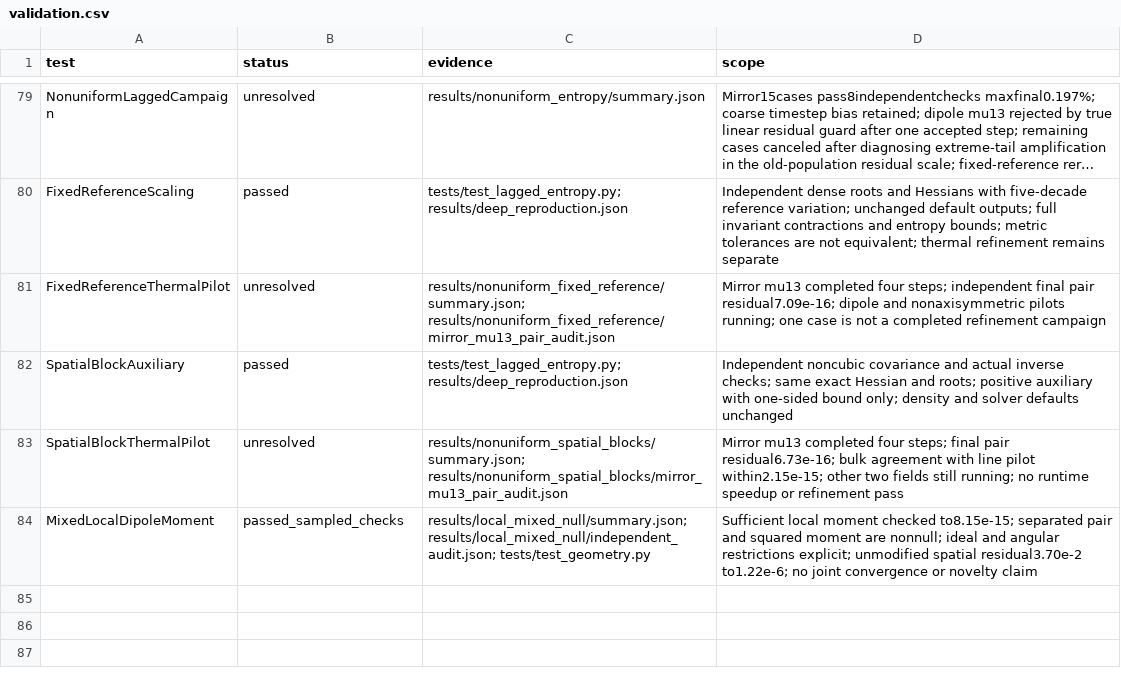
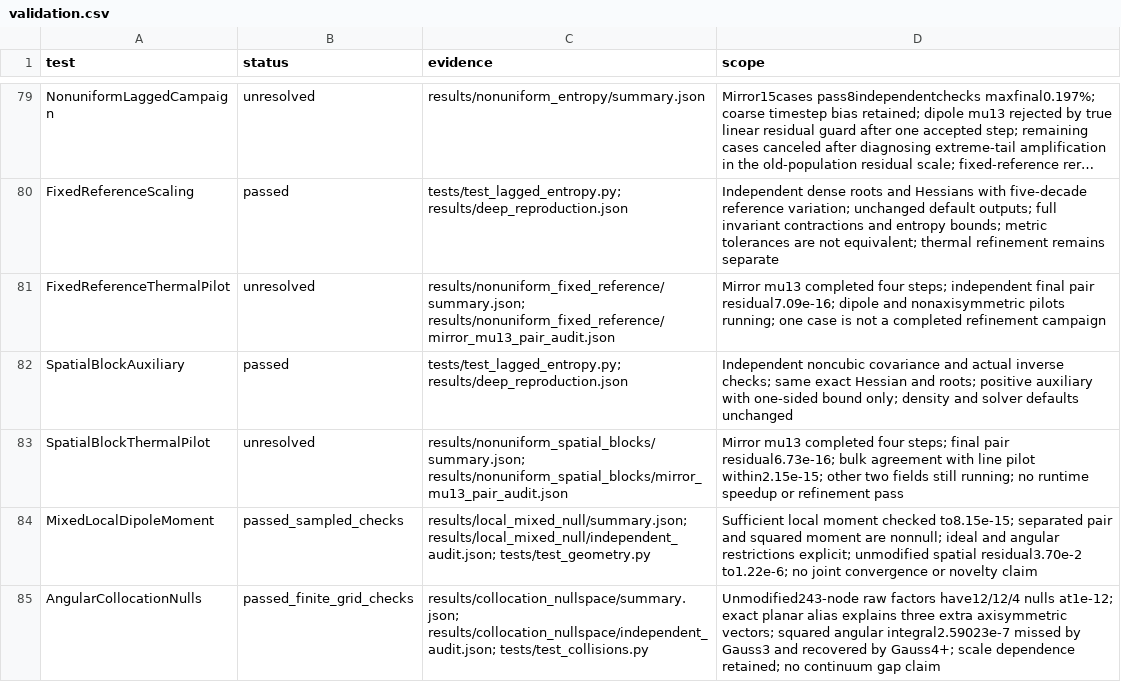
Before and after one commit to rogeriojorge/sato-morrison, a CSV file: results/validation.csv, drawn as a sheet; only a part is shown, gaps mark what is left out; long unchanged cells end in …; the diff names each change by its address in the sheet, - before the commit and + after, or states it on an @@ line.

Commit message:
Publish collocation nullspace evidence and 246-test validation

```diff
--- a/results/validation.csv
+++ b/results/validation.csv
+row 85: AngularCollocationNulls | passed_finite_grid_checks | results/collocation_nullspace/summary.json; results/collocation_nullspace/independent_audit.json; tests/test_collisions.py | Unmodified243-node raw factors have12/12/4 nulls at1e-12; exact planar alias explains three extra axisymmetric vectors; squared angular integral2.59023e-7 missed by Gauss3 and recovered by Gauss4+; scale dependence retained; no continuum gap claim
```
Also changed, not shown: 10 other files.
